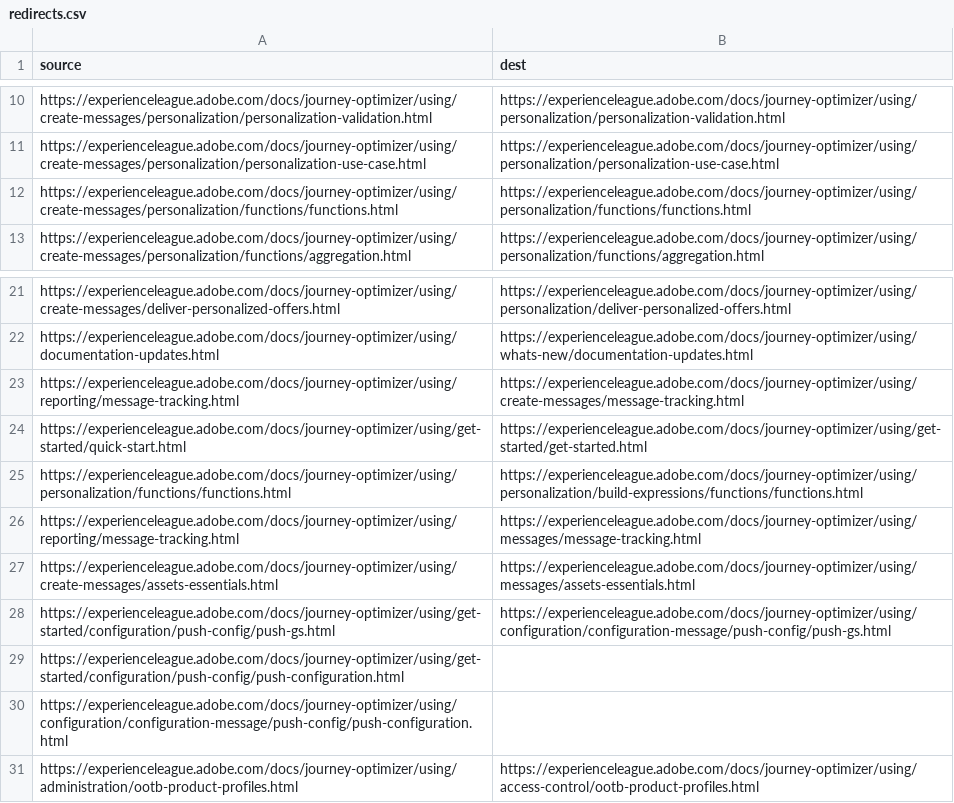
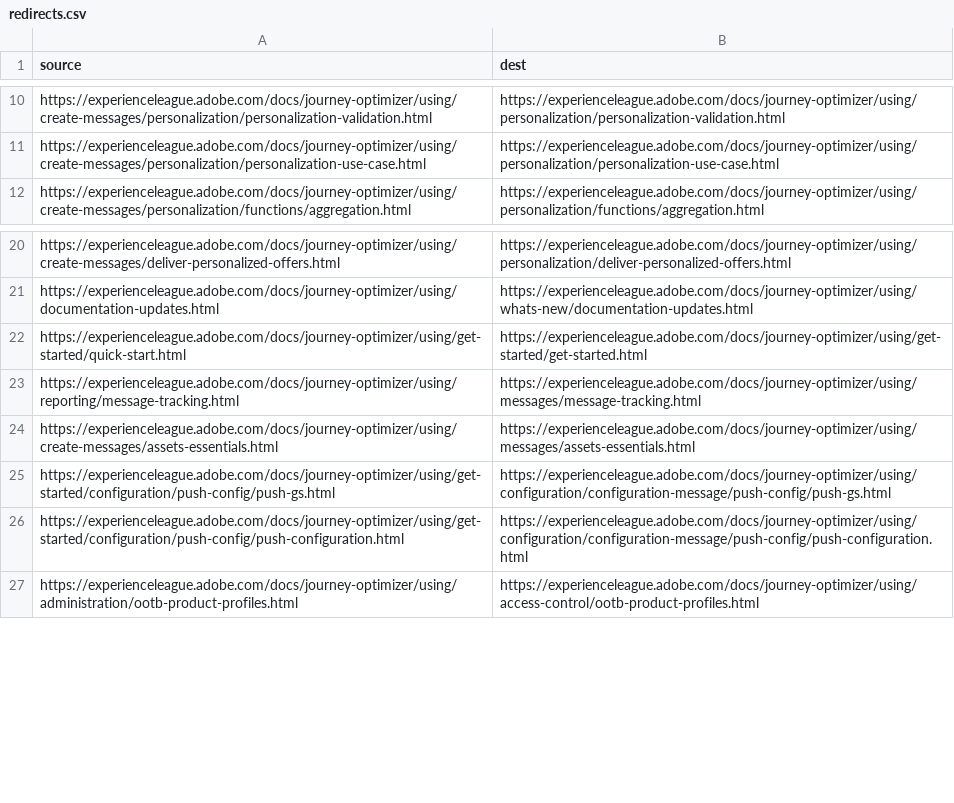
Before and after one commit to mohitpai/journey-optimizer.en, a CSV file: redirects.csv, drawn as a sheet; only a part is shown, gaps mark what is left out.

Commit message:
Update redirects.csv

```diff
--- a/redirects.csv
+++ b/redirects.csv
@@ -11,3 +11,2 @@ https://experienceleague.adobe.com/docs/journey-optimizer/using/create-messages/
 https://experienceleague.adobe.com/docs/journey-optimizer/using/create-messages/personalization/personalization-use-case.html,https://experienceleague.adobe.com/docs/journey-optimizer/using/personalization/personalization-use-case.html
-https://experienceleague.adobe.com/docs/journey-optimizer/using/create-messages/personalization/functions/functions.html,https://experienceleague.adobe.com/docs/journey-optimizer/using/personalization/functions/functions.html
 https://experienceleague.adobe.com/docs/journey-optimizer/using/create-messages/personalization/functions/aggregation.html,https://experienceleague.adobe.com/docs/journey-optimizer/using/personalization/functions/aggregation.html
@@ -22,5 +21,3 @@ https://experienceleague.adobe.com/docs/journey-optimizer/using/create-messages/
 https://experienceleague.adobe.com/docs/journey-optimizer/using/documentation-updates.html,https://experienceleague.adobe.com/docs/journey-optimizer/using/whats-new/documentation-updates.html
-https://experienceleague.adobe.com/docs/journey-optimizer/using/reporting/message-tracking.html,https://experienceleague.adobe.com/docs/journey-optimizer/using/create-messages/message-tracking.html
 https://experienceleague.adobe.com/docs/journey-optimizer/using/get-started/quick-start.html,https://experienceleague.adobe.com/docs/journey-optimizer/using/get-started/get-started.html
-https://experienceleague.adobe.com/docs/journey-optimizer/using/personalization/functions/functions.html,https://experienceleague.adobe.com/docs/journey-optimizer/using/personalization/build-expressions/functions/functions.html
 https://experienceleague.adobe.com/docs/journey-optimizer/using/reporting/message-tracking.html,https://experienceleague.adobe.com/docs/journey-optimizer/using/messages/message-tracking.html
@@ -28,4 +25,3 @@ https://experienceleague.adobe.com/docs/journey-optimizer/using/create-messages/
 https://experienceleague.adobe.com/docs/journey-optimizer/using/get-started/configuration/push-config/push-gs.html,https://experienceleague.adobe.com/docs/journey-optimizer/using/configuration/configuration-message/push-config/push-gs.html
-https://experienceleague.adobe.com/docs/journey-optimizer/using/get-started/configuration/push-config/push-configuration.html
-https://experienceleague.adobe.com/docs/journey-optimizer/using/configuration/configuration-message/push-config/push-configuration.html
+https://experienceleague.adobe.com/docs/journey-optimizer/using/get-started/configuration/push-config/push-configuration.html,https://experienceleague.adobe.com/docs/journey-optimizer/using/configuration/configuration-message/push-config/push-configuration.html
 https://experienceleague.adobe.com/docs/journey-optimizer/using/administration/ootb-product-profiles.html,https://experienceleague.adobe.com/docs/journey-optimizer/using/access-control/ootb-product-profiles.html
```
